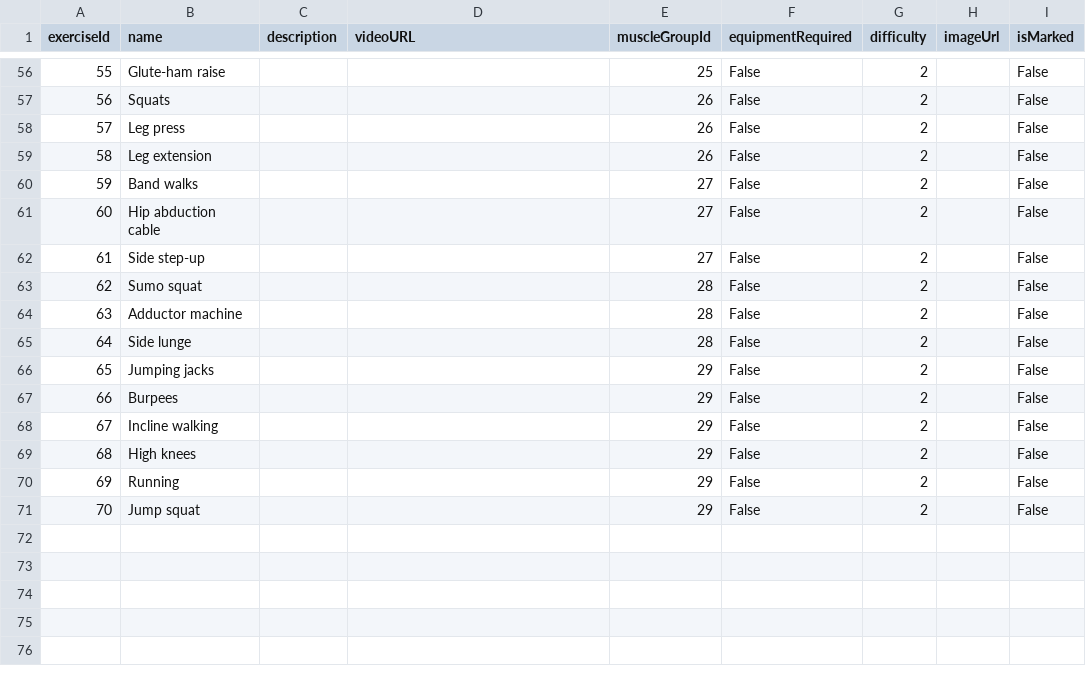
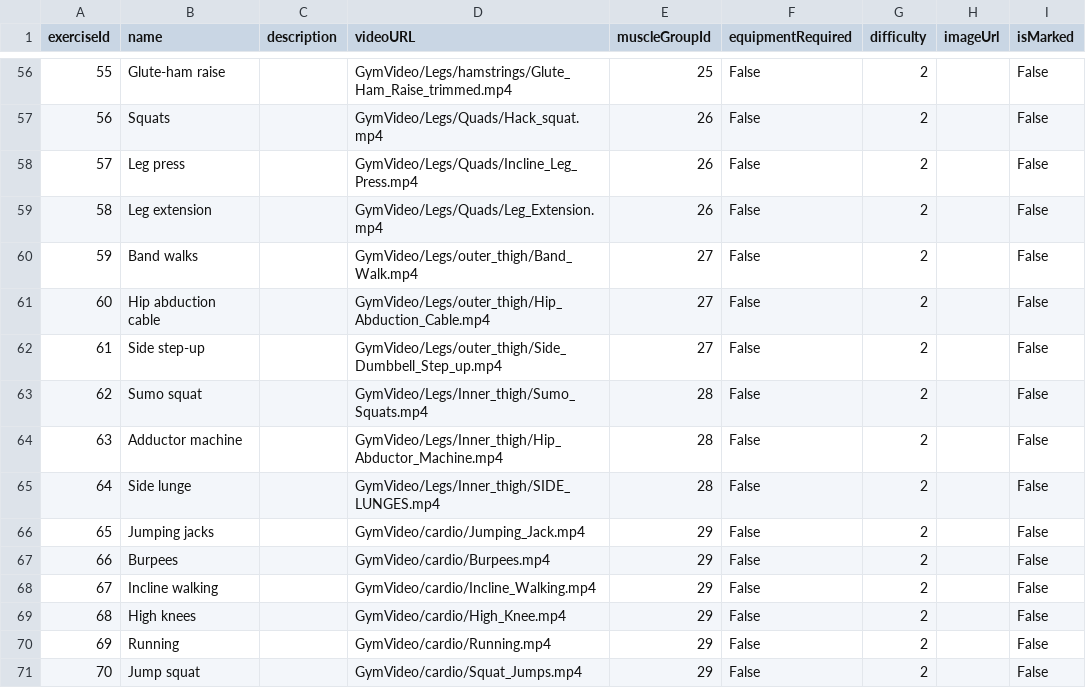
Before and after one commit to ltrye/Fit-X, a CSV file: app/src/main/assets/exercises.csv, drawn as a sheet; only a part is shown, gaps mark what is left out; the diff covers the shown part only.

Commit message:
fix detail, thêm ảnh, tua video, tích buổi tập, next bài tiếp theo

```diff
--- a/app/src/main/assets/exercises.csv
+++ b/app/src/main/assets/exercises.csv
@@ -56,16 +56,16 @@ exerciseId,name,description,videoURL,muscleGroupId,equipmentRequired,difficulty,
-55,Glute-ham raise,,,25,False,2,,False
-56,Squats,,,26,False,2,,False
-57,Leg press,,,26,False,2,,False
-58,Leg extension,,,26,False,2,,False
-59,Band walks,,,27,False,2,,False
-60,Hip abduction cable,,,27,False,2,,False
-61,Side step-up,,,27,False,2,,False
-62,Sumo squat,,,28,False,2,,False
-63,Adductor machine,,,28,False,2,,False
-64,Side lunge,,,28,False,2,,False
-65,Jumping jacks,,,29,False,2,,False
-66,Burpees,,,29,False,2,,False
-67,Incline walking,,,29,False,2,,False
-68,High knees,,,29,False,2,,False
-69,Running,,,29,False,2,,False
-70,Jump squat,,,29,False,2,,False
+55,Glute-ham raise,,GymVideo/Legs/hamstrings/Glute_Ham_Raise_trimmed.mp4,25,False,2,,False
+56,Squats,,GymVideo/Legs/Quads/Hack_squat.mp4,26,False,2,,False
+57,Leg press,,GymVideo/Legs/Quads/Incline_Leg_Press.mp4,26,False,2,,False
+58,Leg extension,,GymVideo/Legs/Quads/Leg_Extension.mp4,26,False,2,,False
+59,Band walks,,GymVideo/Legs/outer_thigh/Band_Walk.mp4,27,False,2,,False
+60,Hip abduction cable,,GymVideo/Legs/outer_thigh/Hip_Abduction_Cable.mp4,27,False,2,,False
+61,Side step-up,,GymVideo/Legs/outer_thigh/Side_Dumbbell_Step_up.mp4,27,False,2,,False
+62,Sumo squat,,GymVideo/Legs/Inner_thigh/Sumo_Squats.mp4,28,False,2,,False
+63,Adductor machine,,GymVideo/Legs/Inner_thigh/Hip_Abductor_Machine.mp4,28,False,2,,False
+64,Side lunge,,GymVideo/Legs/Inner_thigh/SIDE_LUNGES.mp4,28,False,2,,False
+65,Jumping jacks,,GymVideo/cardio/Jumping_Jack.mp4,29,False,2,,False
+66,Burpees,,GymVideo/cardio/Burpees.mp4,29,False,2,,False
+67,Incline walking,,GymVideo/cardio/Incline_Walking.mp4,29,False,2,,False
+68,High knees,,GymVideo/cardio/High_Knee.mp4,29,False,2,,False
+69,Running,,GymVideo/cardio/Running.mp4,29,False,2,,False
+70,Jump squat,,GymVideo/cardio/Squat_Jumps.mp4,29,False,2,,False
```
Also changed, not shown: 54 edited cells elsewhere in this file, app/src/main/assets/muscle_groups.csv, 14 other files.
